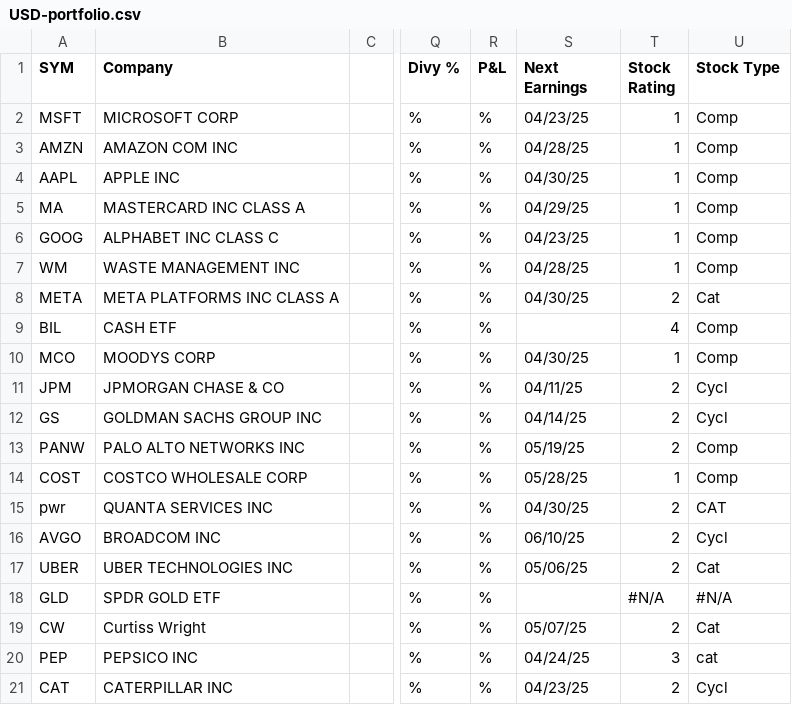
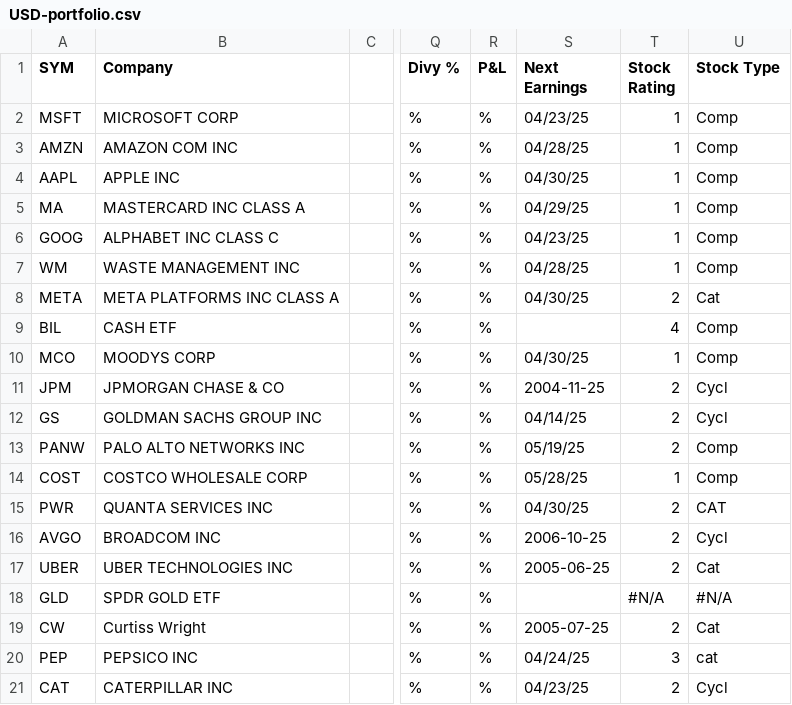
Before and after one commit to otrudeau-valsoft/FinancialHubTracker, a CSV file: attached_assets/USD-portfolio.csv, drawn as a sheet; only a part is shown, gaps mark what is left out; the diff names each change by its address in the sheet, - before the commit and + after, or states it on an @@ line.

```diff
--- a/attached_assets/USD-portfolio.csv
+++ b/attached_assets/USD-portfolio.csv
-S11 (Next Earnings): 04/11/25
+S11 (Next Earnings): 2004-11-25
-A15 (SYM): pwr
+A15 (SYM): PWR
-S16 (Next Earnings): 06/10/25
+S16 (Next Earnings): 2006-10-25
-S17 (Next Earnings): 05/06/25
+S17 (Next Earnings): 2005-06-25
-S19 (Next Earnings): 05/07/25
+S19 (Next Earnings): 2005-07-25
```
Also changed, not shown: attached_assets/CAD-portfolio.csv, attached_assets/INTL-portfolio.csv, 3 other files.
